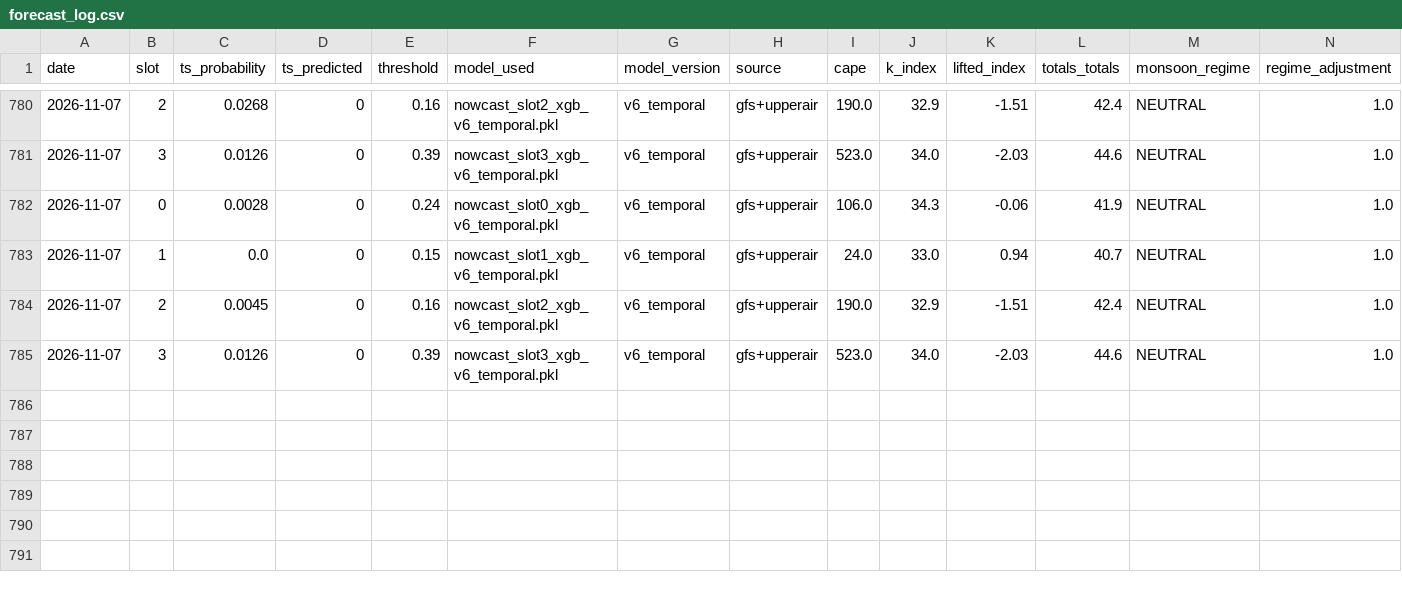
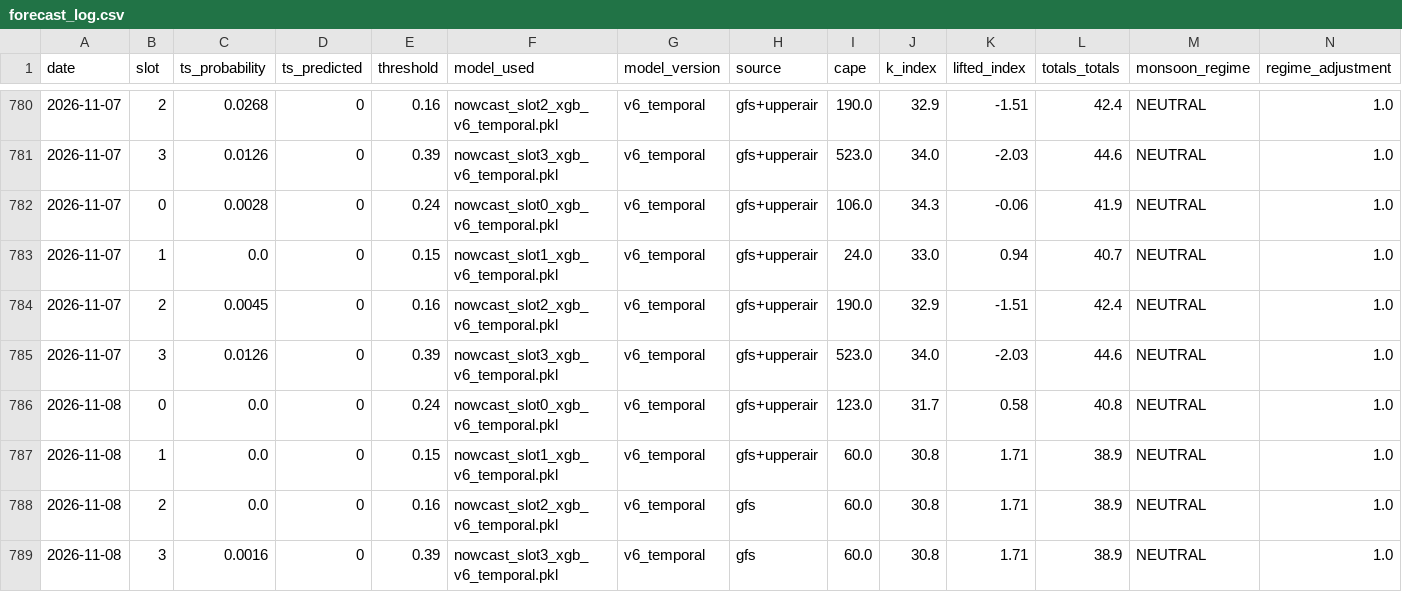
Before and after one commit to Aprameya05/SIH-Hyperlocal-Warning, a CSV file: data/forecast_log.csv, drawn as a sheet; only a part is shown, gaps mark what is left out; rows hold the shown columns only; the diff names each change by its address in the sheet, - before the commit and + after, or states it on an @@ line.

Commit message:
auto: forecast 2026-11-07 20:18 UTC

```diff
--- a/data/forecast_log.csv
+++ b/data/forecast_log.csv
+row 786: 2026-11-08 | 0 | 0.0 | 0 | 0.24 | nowcast_slot0_xgb_v6_temporal.pkl | v6_temporal | gfs+upperair | 123.0 | 31.7 | 0.58 | 40.8 | NEUTRAL | 1.0
+row 787: 2026-11-08 | 1 | 0.0 | 0 | 0.15 | nowcast_slot1_xgb_v6_temporal.pkl | v6_temporal | gfs+upperair | 60.0 | 30.8 | 1.71 | 38.9 | NEUTRAL | 1.0
+row 788: 2026-11-08 | 2 | 0.0 | 0 | 0.16 | nowcast_slot2_xgb_v6_temporal.pkl | v6_temporal | gfs | 60.0 | 30.8 | 1.71 | 38.9 | NEUTRAL | 1.0
+row 789: 2026-11-08 | 3 | 0.0016 | 0 | 0.39 | nowcast_slot3_xgb_v6_temporal.pkl | v6_temporal | gfs | 60.0 | 30.8 | 1.71 | 38.9 | NEUTRAL | 1.0
```
Also changed, not shown: data/gfs_realtime_43295.csv, data/upperair_realtime_43295.csv, 8 other files.
